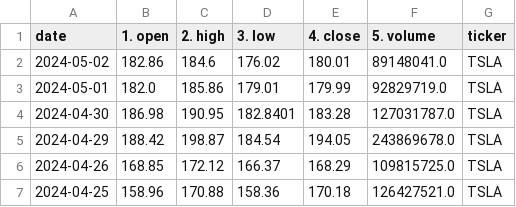
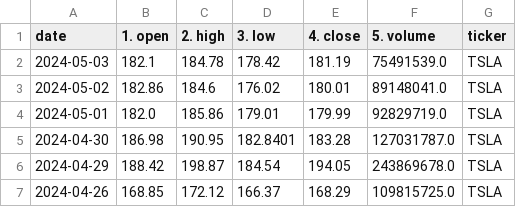
Before and after one commit to mtzeve/MLops_mod, a CSV file: TSLA_stock_price.csv, drawn as a sheet; only a part is shown; the shorter side is filled out with more unchanged rows.

```diff
--- a/TSLA_stock_price.csv
+++ b/TSLA_stock_price.csv
@@ -1,2 +1,3 @@
 date,1. open,2. high,3. low,4. close,5. volume,ticker
+2024-05-03,182.1,184.78,178.42,181.19,75491539.0,TSLA
 2024-05-02,182.86,184.6,176.02,180.01,89148041.0,TSLA
```
Also changed, not shown: 11 other files.
